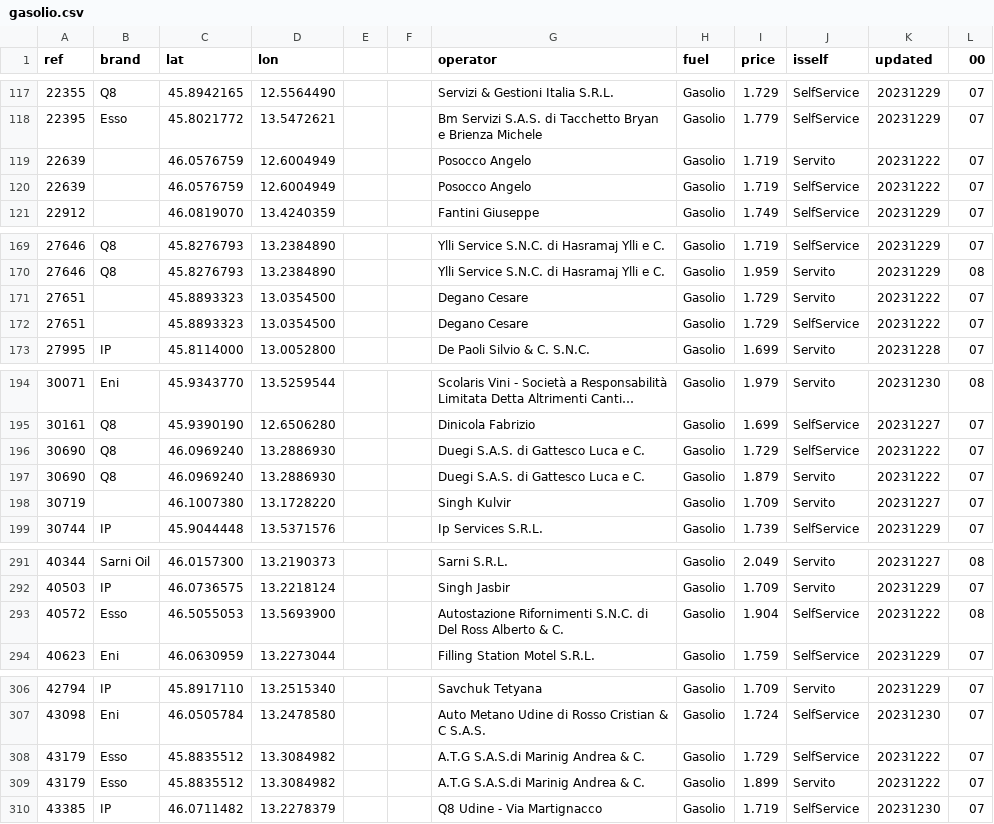
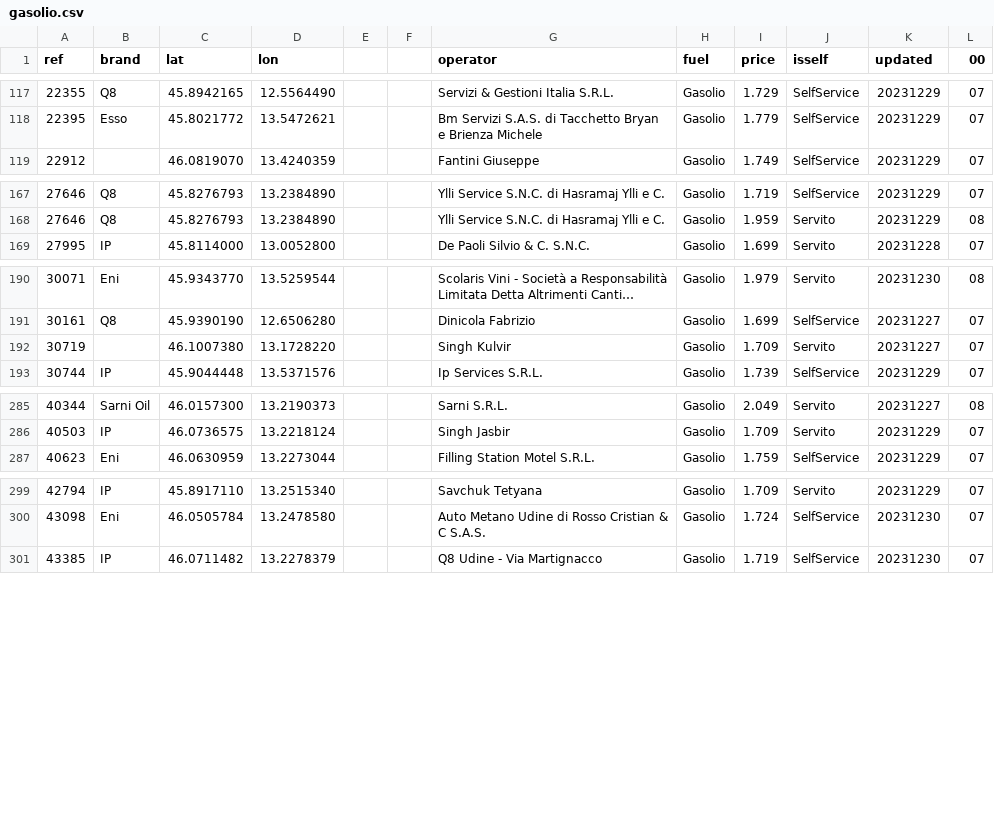
Before and after one commit to cascafico/FuelPrices, a CSV file: gasolio.csv, drawn as a sheet; only a part is shown, gaps mark what is left out; long unchanged cells end in ….

```diff
--- a/gasolio.csv
+++ b/gasolio.csv
@@ -118,4 +118,2 @@ ref;brand;lat;lon;;;operator;fuel;price;isself;updated;00
 22395;Esso;45.8021772;13.5472621;;;Bm Servizi S.A.S. di Tacchetto Bryan e Brienza Michele;Gasolio;1.779;SelfService;20231229;07
-22639;;46.0576759;12.6004949;;;Posocco Angelo;Gasolio;1.719;Servito;20231222;07
-22639;;46.0576759;12.6004949;;;Posocco Angelo;Gasolio;1.719;SelfService;20231222;07
 22912;;46.0819070;13.4240359;;;Fantini Giuseppe;Gasolio;1.749;SelfService;20231229;07
@@ -170,4 +168,2 @@ ref;brand;lat;lon;;;operator;fuel;price;isself;updated;00
 27646;Q8;45.8276793;13.2384890;;;Ylli Service S.N.C. di Hasramaj Ylli e C.;Gasolio;1.959;Servito;20231229;08
-27651;;45.8893323;13.0354500;;;Degano Cesare;Gasolio;1.729;Servito;20231222;07
-27651;;45.8893323;13.0354500;;;Degano Cesare;Gasolio;1.729;SelfService;20231222;07
 27995;IP;45.8114000;13.0052800;;;De Paoli Silvio & C. S.N.C.;Gasolio;1.699;Servito;20231228;07
@@ -195,4 +191,2 @@ ref;brand;lat;lon;;;operator;fuel;price;isself;updated;00
 30161;Q8;45.9390190;12.6506280;;;Dinicola Fabrizio;Gasolio;1.699;SelfService;20231227;07
-30690;Q8;46.0969240;13.2886930;;;Duegi S.A.S. di Gattesco Luca e C.;Gasolio;1.729;SelfService;20231222;07
-30690;Q8;46.0969240;13.2886930;;;Duegi S.A.S. di Gattesco Luca e C.;Gasolio;1.879;Servito;20231222;07
 30719;;46.1007380;13.1728220;;;Singh Kulvir;Gasolio;1.709;Servito;20231227;07
@@ -292,3 +286,2 @@ ref;brand;lat;lon;;;operator;fuel;price;isself;updated;00
 40503;IP;46.0736575;13.2218124;;;Singh Jasbir;Gasolio;1.709;Servito;20231229;07
-40572;Esso;46.5055053;13.5693900;;;Autostazione Rifornimenti S.N.C. di Del Ross Alberto & C.;Gasolio;1.904;SelfService;20231222;08
 40623;Eni;46.0630959;13.2273044;;;Filling Station Motel S.R.L.;Gasolio;1.759;SelfService;20231229;07
@@ -307,4 +300,2 @@ ref;brand;lat;lon;;;operator;fuel;price;isself;updated;00
 43098;Eni;46.0505784;13.2478580;;;Auto Metano Udine di Rosso Cristian & C S.A.S.;Gasolio;1.724;SelfService;20231230;07
-43179;Esso;45.8835512;13.3084982;;;A.T.G S.A.S.di Marinig Andrea & C.;Gasolio;1.729;SelfService;20231222;07
-43179;Esso;45.8835512;13.3084982;;;A.T.G S.A.S.di Marinig Andrea & C.;Gasolio;1.899;Servito;20231222;07
 43385;IP;46.0711482;13.2278379;;;Q8 Udine - Via Martignacco;Gasolio;1.719;SelfService;20231230;07
```
Also changed, not shown: benzina.csv, fuel.csv, 2 other files.
